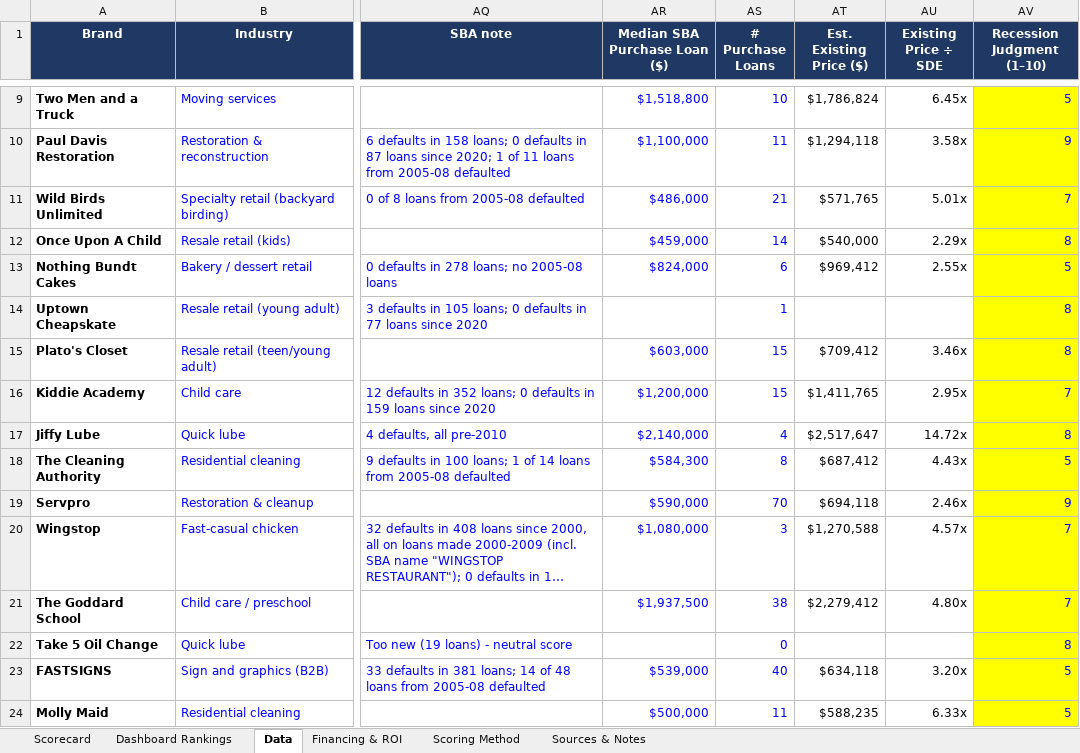
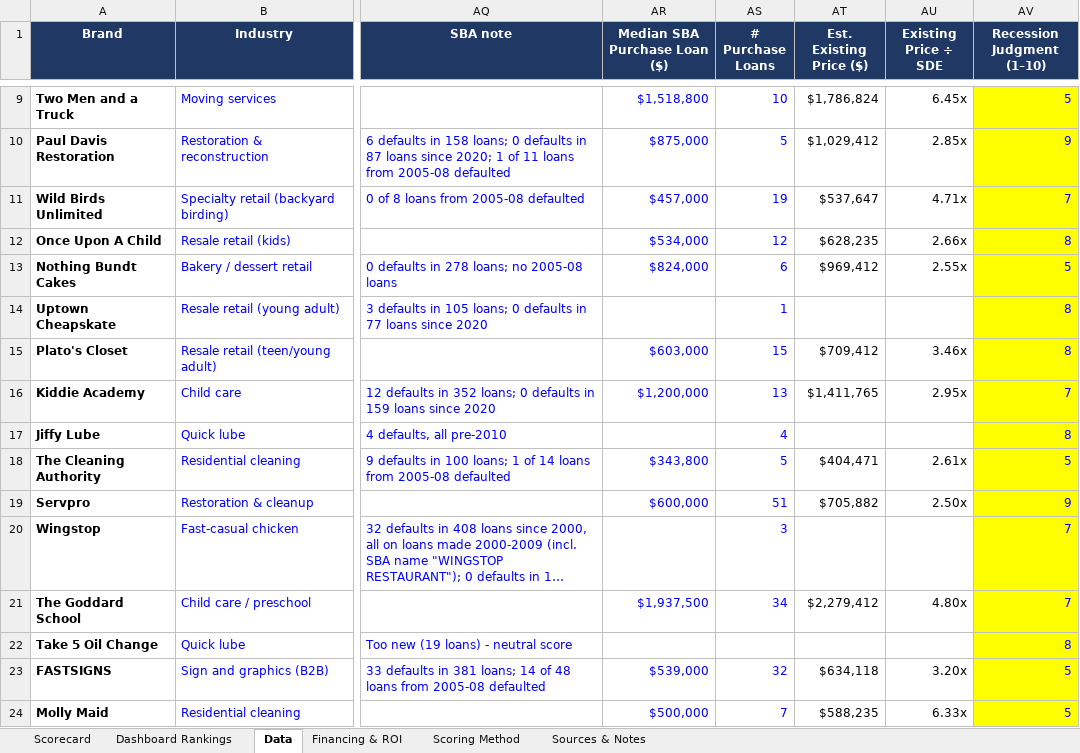
Before and after one commit to znoori455/fdd-analysis, an Excel workbook: Franchise_Comparison_Scorecard.xlsx, sheet Data, drawn as a sheet; only a part is shown, gaps mark what is left out; long unchanged cells end in …; values as stored, in another font and other column widths than the file's, no borders; the diff covers the shown part only; the diff names each change by its address in the sheet, - before the commit and + after, or states it on an @@ line.

```diff
--- a/Franchise_Comparison_Scorecard.xlsx (sheet Data)
+++ b/Franchise_Comparison_Scorecard.xlsx (sheet Data)
-AR10 (Median SBA Purchase Loan ($)): $1,100,000
+AR10 (Median SBA Purchase Loan ($)): $875,000
-AS10 (# Purchase Loans): 11
+AS10 (# Purchase Loans): 5
-AT10 (Est. Existing Price ($)): $1,294,118
+AT10 (Est. Existing Price ($)): $1,029,412
-AU10 (Existing Price ÷ SDE): 3.58x
+AU10 (Existing Price ÷ SDE): 2.85x
-AR11 (Median SBA Purchase Loan ($)): $486,000
+AR11 (Median SBA Purchase Loan ($)): $457,000
-AS11 (# Purchase Loans): 21
+AS11 (# Purchase Loans): 19
-AT11 (Est. Existing Price ($)): $571,765
+AT11 (Est. Existing Price ($)): $537,647
-AU11 (Existing Price ÷ SDE): 5.01x
+AU11 (Existing Price ÷ SDE): 4.71x
-AR12 (Median SBA Purchase Loan ($)): $459,000
+AR12 (Median SBA Purchase Loan ($)): $534,000
-AS12 (# Purchase Loans): 14
+AS12 (# Purchase Loans): 12
-AT12 (Est. Existing Price ($)): $540,000
+AT12 (Est. Existing Price ($)): $628,235
-AU12 (Existing Price ÷ SDE): 2.29x
+AU12 (Existing Price ÷ SDE): 2.66x
-AS16 (# Purchase Loans): 15
+AS16 (# Purchase Loans): 13
-AR17 (Median SBA Purchase Loan ($)): $2,140,000
+AR17 (Median SBA Purchase Loan ($)): (empty)
-AT17 (Est. Existing Price ($)): $2,517,647
+AT17 (Est. Existing Price ($)): (empty)
-AU17 (Existing Price ÷ SDE): 14.72x
+AU17 (Existing Price ÷ SDE): (empty)
-AR18 (Median SBA Purchase Loan ($)): $584,300
+AR18 (Median SBA Purchase Loan ($)): $343,800
-AS18 (# Purchase Loans): 8
+AS18 (# Purchase Loans): 5
-AT18 (Est. Existing Price ($)): $687,412
+AT18 (Est. Existing Price ($)): $404,471
-AU18 (Existing Price ÷ SDE): 4.43x
+AU18 (Existing Price ÷ SDE): 2.61x
-AR19 (Median SBA Purchase Loan ($)): $590,000
+AR19 (Median SBA Purchase Loan ($)): $600,000
-AS19 (# Purchase Loans): 70
+AS19 (# Purchase Loans): 51
-AT19 (Est. Existing Price ($)): $694,118
+AT19 (Est. Existing Price ($)): $705,882
-AU19 (Existing Price ÷ SDE): 2.46x
+AU19 (Existing Price ÷ SDE): 2.50x
-AR20 (Median SBA Purchase Loan ($)): $1,080,000
+AR20 (Median SBA Purchase Loan ($)): (empty)
-AT20 (Est. Existing Price ($)): $1,270,588
+AT20 (Est. Existing Price ($)): (empty)
-AU20 (Existing Price ÷ SDE): 4.57x
+AU20 (Existing Price ÷ SDE): (empty)
-AS21 (# Purchase Loans): 38
+AS21 (# Purchase Loans): 34
-AS22 (# Purchase Loans): 0
+AS22 (# Purchase Loans): (empty)
-AS23 (# Purchase Loans): 40
+AS23 (# Purchase Loans): 32
-AS24 (# Purchase Loans): 11
+AS24 (# Purchase Loans): 7
```
Also changed, not shown: 105 edited cells elsewhere in this sheet, sheet Scorecard, sheet Financing & ROI, sheet Dashboard Rankings, sheet Sources & Notes.
